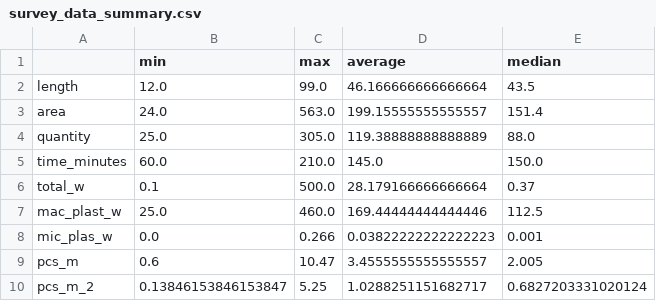
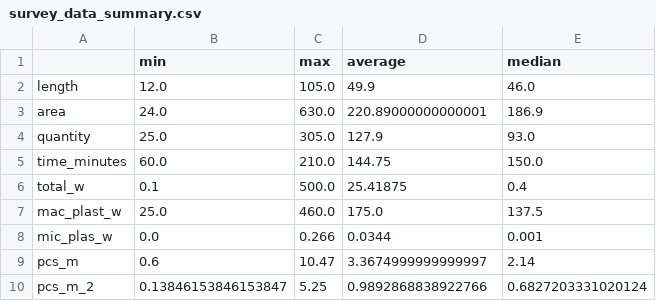
Before and after one commit to hammerdirt-analyst/survey_qc, a CSV file: data/survey_data_summary.csv, drawn as a sheet.

```diff
--- a/data/survey_data_summary.csv
+++ b/data/survey_data_summary.csv
@@ -1,10 +1,10 @@
 ,min,max,average,median
-length,12.0,99.0,46.166666666666664,43.5
-area,24.0,563.0,199.15555555555557,151.4
-quantity,25.0,305.0,119.38888888888889,88.0
-time_minutes,60.0,210.0,145.0,150.0
-total_w,0.1,500.0,28.179166666666664,0.37
-mac_plast_w,25.0,460.0,169.44444444444446,112.5
-mic_plas_w,0.0,0.266,0.03822222222222223,0.001
-pcs_m,0.6,10.47,3.4555555555555557,2.005
-pcs_m_2,0.13846153846153847,5.25,1.0288251151682717,0.6827203331020124
+length,12.0,105.0,49.9,46.0
+area,24.0,630.0,220.89000000000001,186.9
+quantity,25.0,305.0,127.9,93.0
+time_minutes,60.0,210.0,144.75,150.0
+total_w,0.1,500.0,25.41875,0.4
+mac_plast_w,25.0,460.0,175.0,137.5
+mic_plas_w,0.0,0.266,0.0344,0.001
+pcs_m,0.6,10.47,3.3674999999999997,2.14
+pcs_m_2,0.13846153846153847,5.25,0.9892868838922766,0.6827203331020124
```
Also changed, not shown: data/all_summary_data.csv, data/dims_data.csv, 10 other files.
